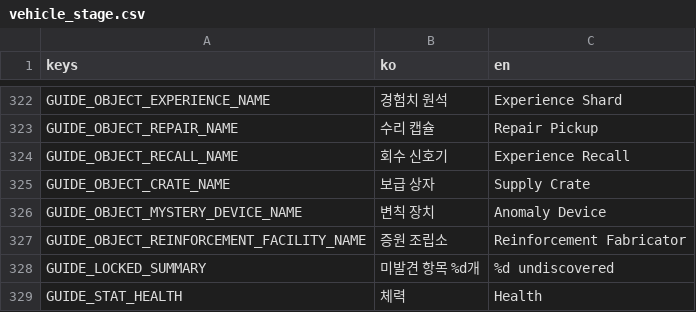
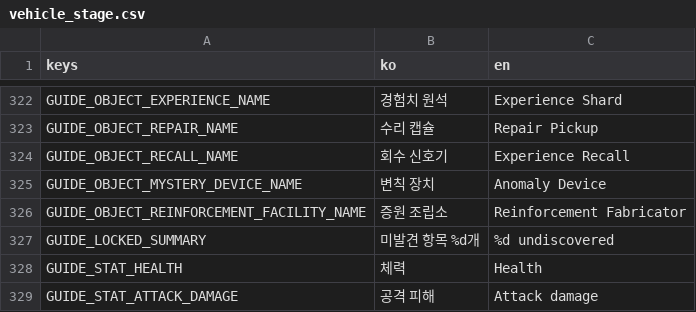
Before and after one commit to simpleusername96/cardborne-platformer, a CSV file: localization/vehicle_stage.csv, drawn as a sheet; only a part is shown, gaps mark what is left out; the shorter side is filled out with more unchanged rows; the diff names each change by its address in the sheet, - before the commit and + after, or states it on an @@ line.

```diff
--- a/localization/vehicle_stage.csv
+++ b/localization/vehicle_stage.csv
-row 325: GUIDE_OBJECT_CRATE_NAME | 보급 상자 | Supply Crate
```
Also changed, not shown: 13 other files.
